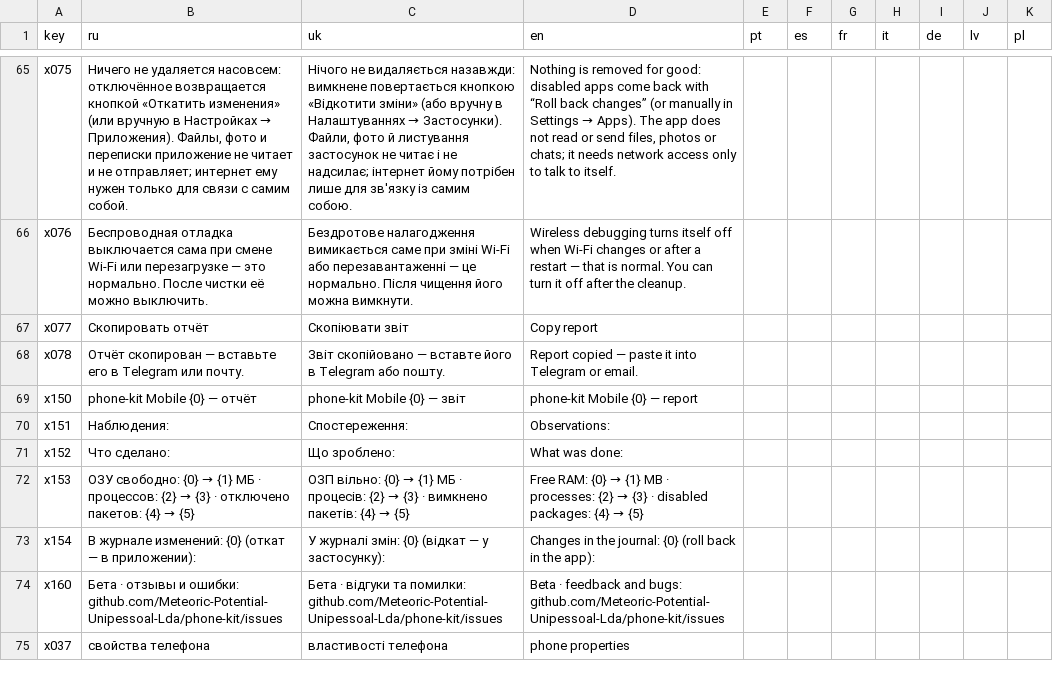
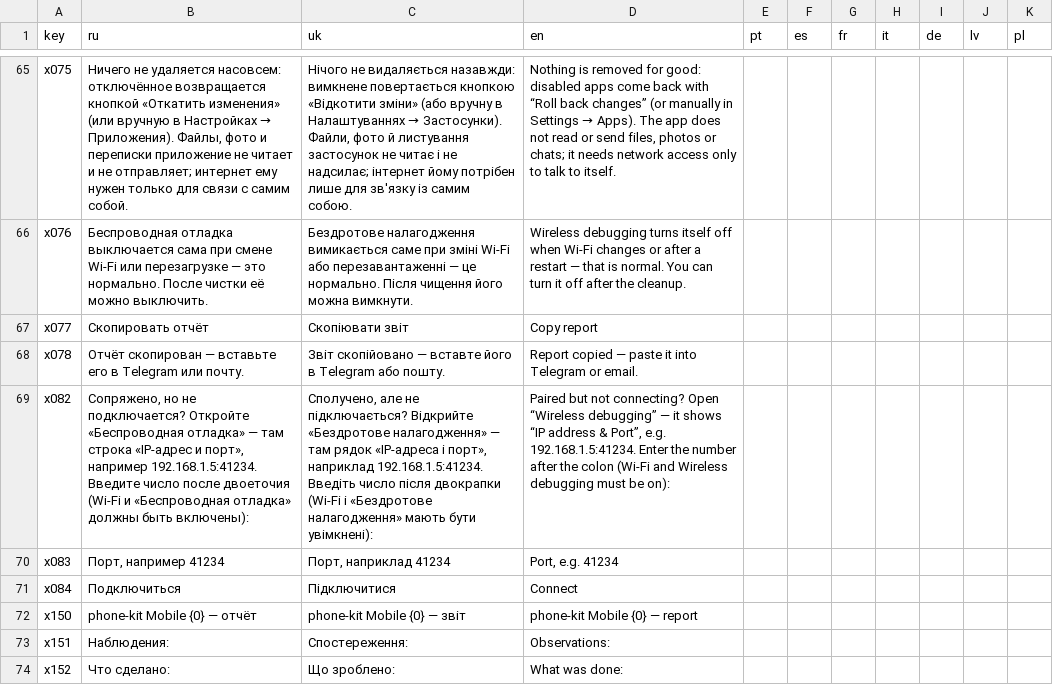
Before and after one commit to Meteoric-Potential-Unipessoal-Lda/phone-kit, a TSV file: mobile/strings.tsv, drawn as a sheet; only a part is shown, gaps mark what is left out; the shorter side is filled out with more unchanged rows; the diff names each change by its address in the sheet, - before the commit and + after, or states it on an @@ line.

```diff
--- a/mobile/strings.tsv
+++ b/mobile/strings.tsv
+row 69: x082 | Сопряжено, но не подключается? Откройте «Беспроводная отладка» — там строка «IP-адрес и порт», например 192.168.1.5:41234. Введите число после двоеточия (Wi-Fi и «Беспроводная отладка» должны быть включены): | Сполучено, але не підключається? Відкрийте «Бездротове налагодження» — там рядок «IP-адреса і порт», наприклад 192.168.1.5:41234. Введіть число після двокрапки (Wi-Fi і «Бездротове налагодження» мають бути увімкнені): | Paired but not connecting? Open “Wireless debugging” — it shows “IP address & Port”, e.g. 192.168.1.5:41234. Enter the number after the colon (Wi-Fi and Wireless debugging must be on):
+row 70: x083 | Порт, например 41234 | Порт, наприклад 41234 | Port, e.g. 41234
+row 71: x084 | Подключиться | Підключитися | Connect
```
Also changed, not shown: 3 other files.
